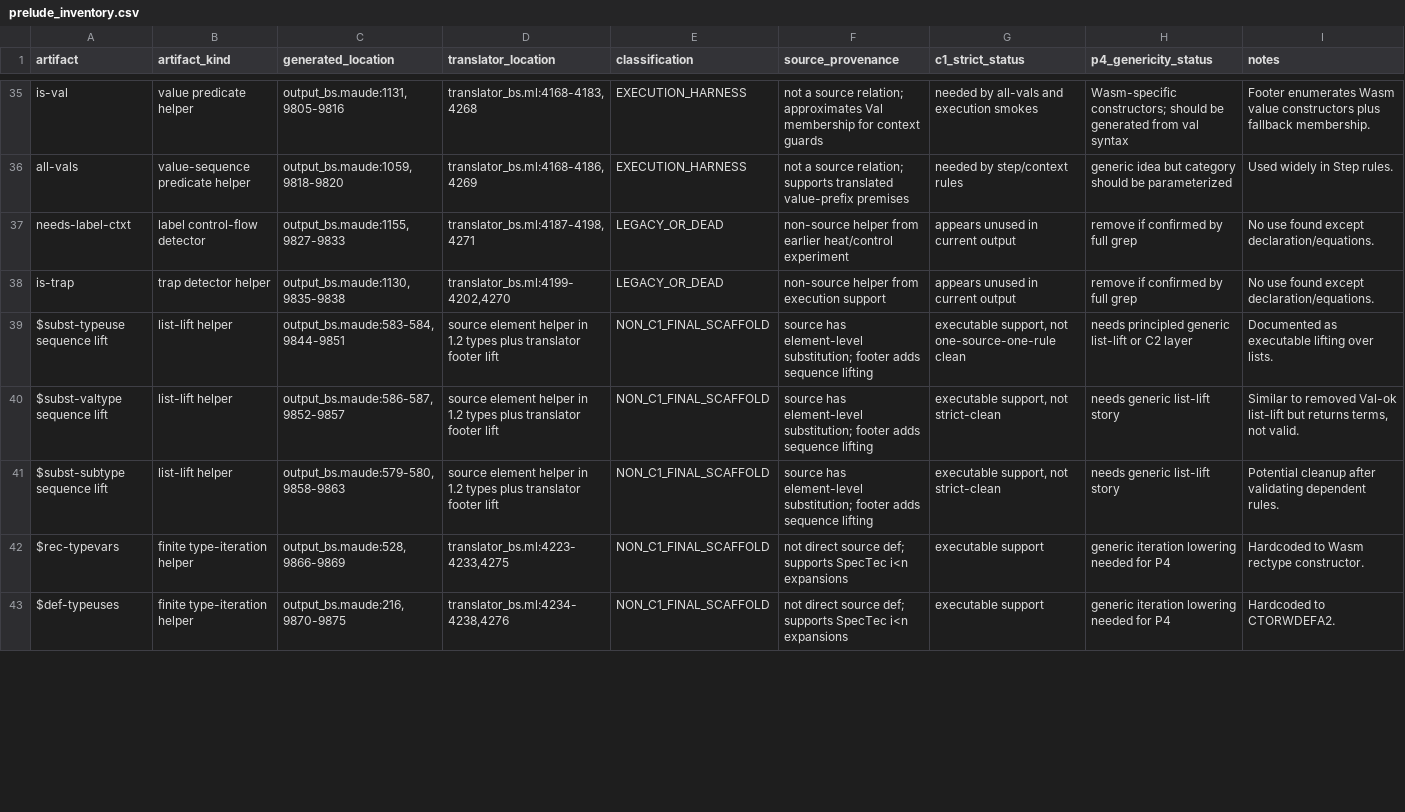
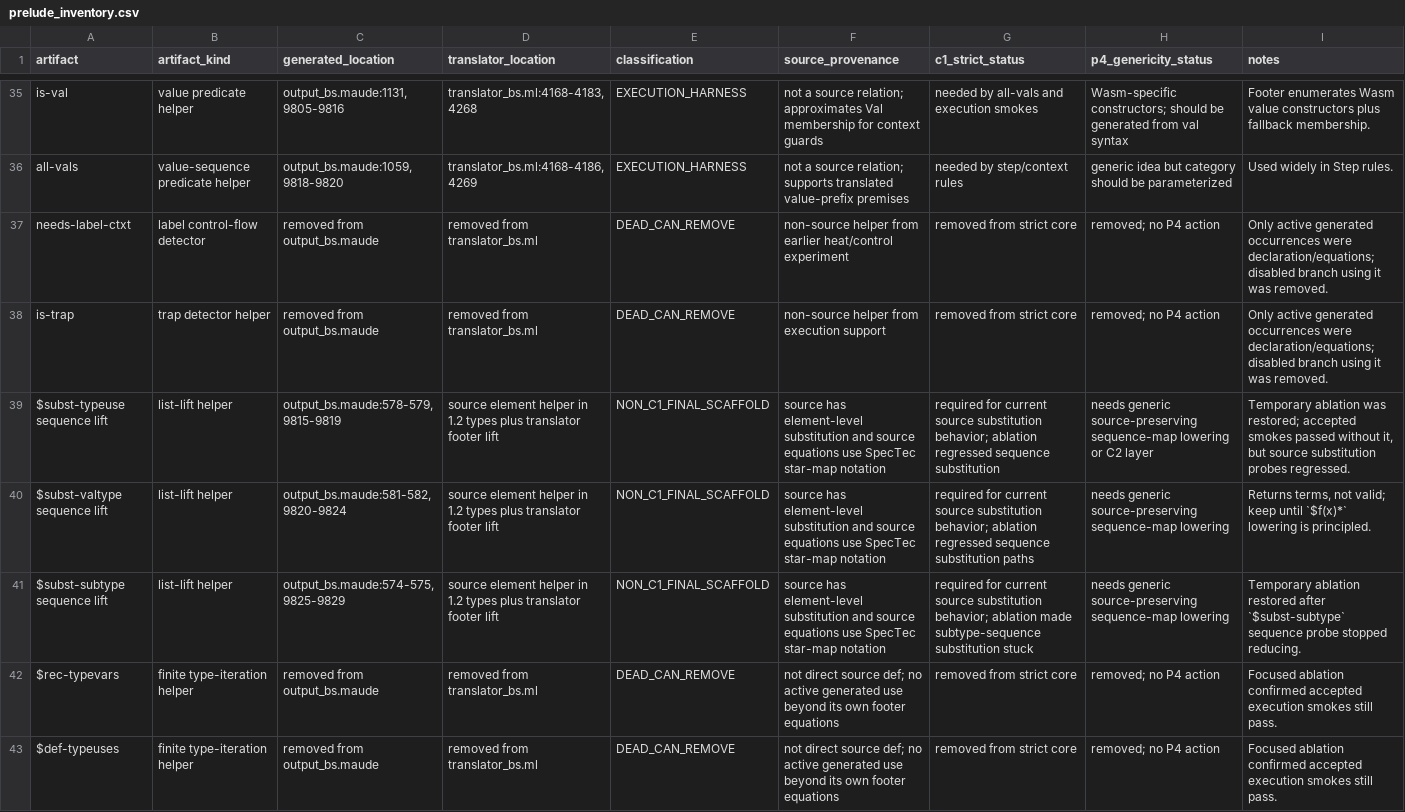
Before and after one commit to minsung-phy/Spec2Maude, a CSV file: docs/c1-prelude/prelude_inventory.csv, drawn as a sheet; only a part is shown, gaps mark what is left out; the diff covers the shown part only.

```diff
--- a/docs/c1-prelude/prelude_inventory.csv
+++ b/docs/c1-prelude/prelude_inventory.csv
@@ -36,8 +36,8 @@
 "all-vals","value-sequence predicate helper","output_bs.maude:1059,9818-9820","translator_bs.ml:4168-4186,4269","EXECUTION_HARNESS","not a source relation; supports translated value-prefix premises","needed by step/context rules","generic idea but category should be parameterized","Used widely in Step rules."
-"needs-label-ctxt","label control-flow detector","output_bs.maude:1155,9827-9833","translator_bs.ml:4187-4198,4271","LEGACY_OR_DEAD","non-source helper from earlier heat/control experiment","appears unused in current output","remove if confirmed by full grep","No use found except declaration/equations."
-"is-trap","trap detector helper","output_bs.maude:1130,9835-9838","translator_bs.ml:4199-4202,4270","LEGACY_OR_DEAD","non-source helper from execution support","appears unused in current output","remove if confirmed by full grep","No use found except declaration/equations."
-"$subst-typeuse sequence lift","list-lift helper","output_bs.maude:583-584,9844-9851","source element helper in 1.2 types plus translator footer lift","NON_C1_FINAL_SCAFFOLD","source has element-level substitution; footer adds sequence lifting","executable support, not one-source-one-rule clean","needs principled generic list-lift or C2 layer","Documented as executable lifting over lists."
-"$subst-valtype sequence lift","list-lift helper","output_bs.maude:586-587,9852-9857","source element helper in 1.2 types plus translator footer lift","NON_C1_FINAL_SCAFFOLD","source has element-level substitution; footer adds sequence lifting","executable support, not strict-clean","needs generic list-lift story","Similar to removed Val-ok list-lift but returns terms, not valid."
-"$subst-subtype sequence lift","list-lift helper","output_bs.maude:579-580,9858-9863","source element helper in 1.2 types plus translator footer lift","NON_C1_FINAL_SCAFFOLD","source has element-level substitution; footer adds sequence lifting","executable support, not strict-clean","needs generic list-lift story","Potential cleanup after validating dependent rules."
-"$rec-typevars","finite type-iteration helper","output_bs.maude:528,9866-9869","translator_bs.ml:4223-4233,4275","NON_C1_FINAL_SCAFFOLD","not direct source def; supports SpecTec i<n expansions","executable support","generic iteration lowering needed for P4","Hardcoded to Wasm rectype constructor."
-"$def-typeuses","finite type-iteration helper","output_bs.maude:216,9870-9875","translator_bs.ml:4234-4238,4276","NON_C1_FINAL_SCAFFOLD","not direct source def; supports SpecTec i<n expansions","executable support","generic iteration lowering needed for P4","Hardcoded to CTORWDEFA2."
+"needs-label-ctxt","label control-flow detector","removed from output_bs.maude","removed from translator_bs.ml","DEAD_CAN_REMOVE","non-source helper from earlier heat/control experiment","removed from strict core","removed; no P4 action","Only active generated occurrences were declaration/equations; disabled branch using it was removed."
+"is-trap","trap detector helper","removed from output_bs.maude","removed from translator_bs.ml","DEAD_CAN_REMOVE","non-source helper from execution support","removed from strict core","removed; no P4 action","Only active generated occurrences were declaration/equations; disabled branch using it was removed."
+"$subst-typeuse sequence lift","list-lift helper","output_bs.maude:578-579,9815-9819","source element helper in 1.2 types plus translator footer lift","NON_C1_FINAL_SCAFFOLD","source has element-level substitution and source equations use SpecTec star-map notation","required for current source substitution behavior; ablation regressed sequence substitution","needs generic source-preserving sequence-map lowering or C2 layer","Temporary ablation was restored; accepted smokes passed without it, but source substitution probes regressed."
+"$subst-valtype sequence lift","list-lift helper","output_bs.maude:581-582,9820-9824","source element helper in 1.2 types plus translator footer lift","NON_C1_FINAL_SCAFFOLD","source has element-level substitution and source equations use SpecTec star-map notation","required for current source substitution behavior; ablation regressed sequence substitution paths","needs generic source-preserving sequence-map lowering","Returns terms, not valid; keep until `$f(x)*` lowering is principled."
+"$subst-subtype sequence lift","list-lift helper","output_bs.maude:574-575,9825-9829","source element helper in 1.2 types plus translator footer lift","NON_C1_FINAL_SCAFFOLD","source has element-level substitution and source equations use SpecTec star-map notation","required for current source substitution behavior; ablation made subtype-sequence substitution stuck","needs generic source-preserving sequence-map lowering","Temporary ablation restored after `$subst-subtype` sequence probe stopped reducing."
+"$rec-typevars","finite type-iteration helper","removed from output_bs.maude","removed from translator_bs.ml","DEAD_CAN_REMOVE","not direct source def; no active generated use beyond its own footer equations","removed from strict core","removed; no P4 action","Focused ablation confirmed accepted execution smokes still pass."
+"$def-typeuses","finite type-iteration helper","removed from output_bs.maude","removed from translator_bs.ml","DEAD_CAN_REMOVE","not direct source def; no active generated use beyond its own footer equations","removed from strict core","removed; no P4 action","Focused ablation confirmed accepted execution smokes still pass."
```
Also changed, not shown: 2 added rows, 2 removed rows and 23 edited cells elsewhere in this file, docs/c1-coverage/coverage_matrix.csv, 10 other files.
